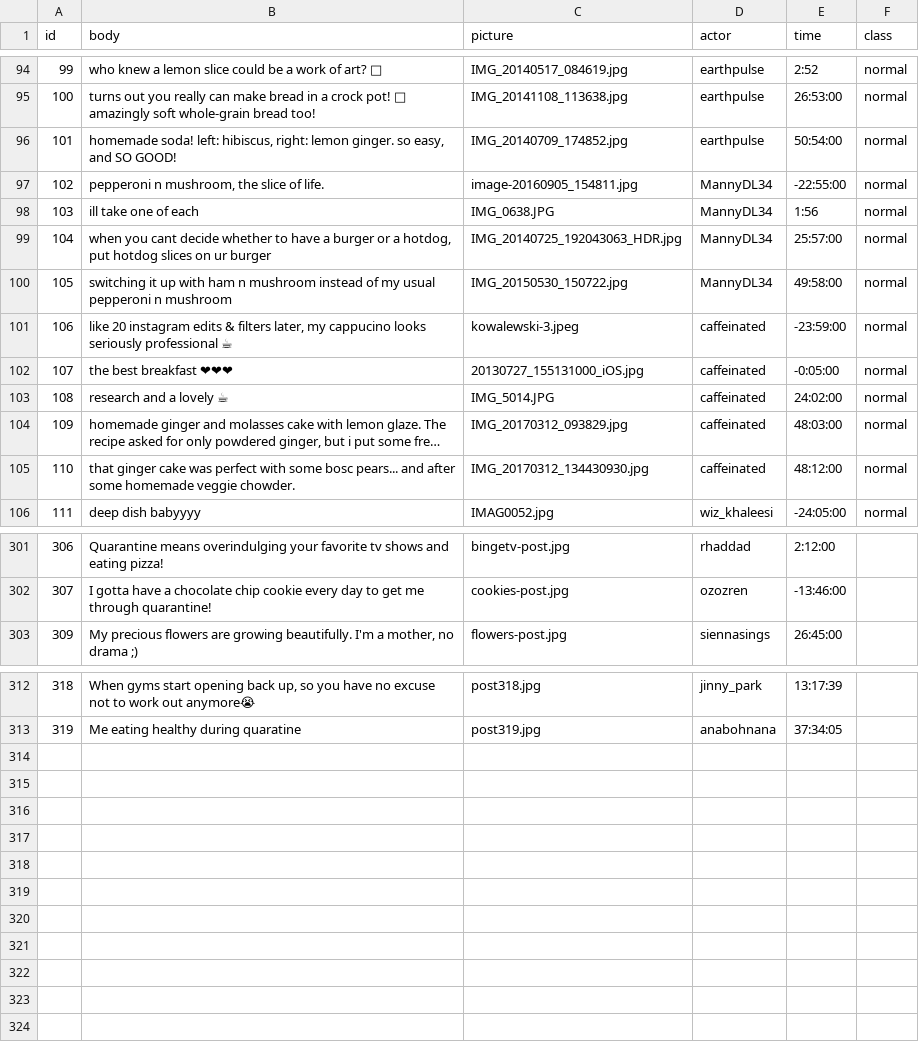
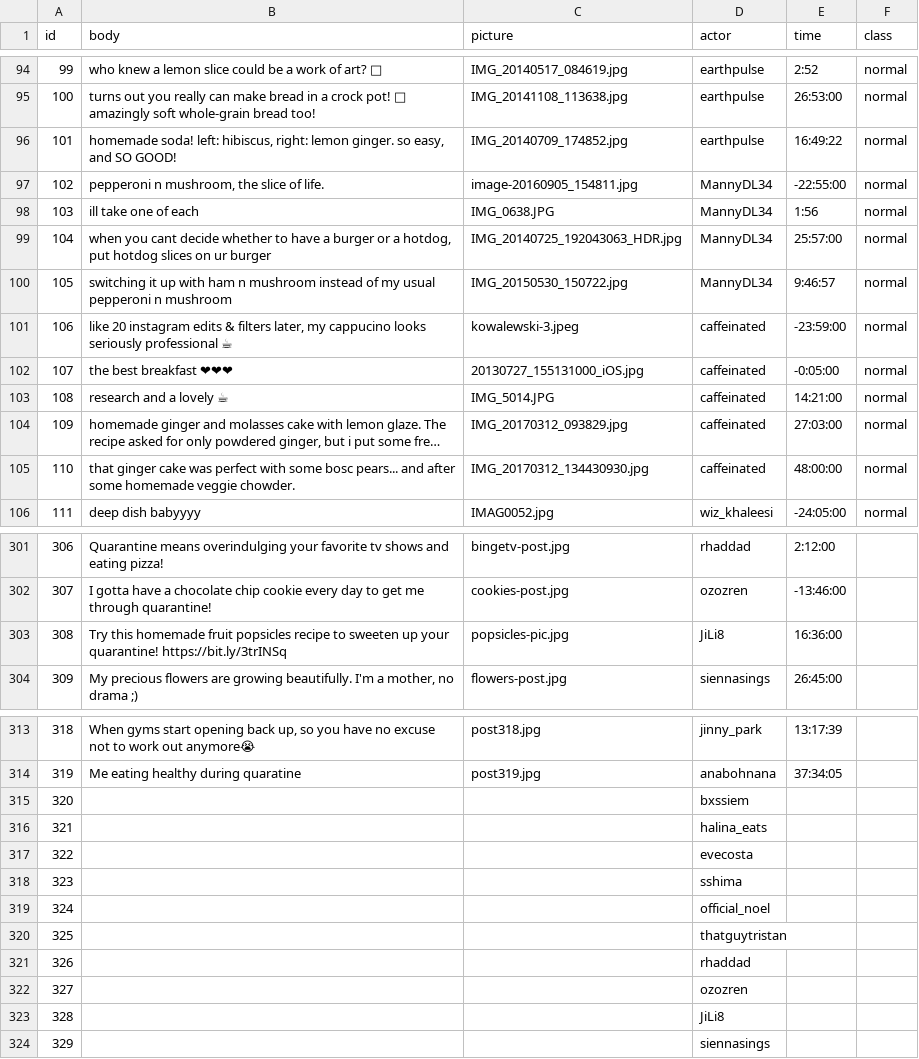
Before and after one commit to ZhilaAghajari/truman, a CSV file: input/posts.csv, drawn as a sheet; only a part is shown, gaps mark what is left out; long unchanged cells end in …; the diff covers the shown part only; the diff names each change by its address in the sheet, - before the commit and + after, or states it on an @@ line.

```diff
--- a/input/posts.csv
+++ b/input/posts.csv
-E96 (time): 50:54:00
+E96 (time): 16:49:22
-E100 (time): 49:58:00
+E100 (time): 9:46:57
-E103 (time): 24:02:00
+E103 (time): 14:21:00
-E104 (time): 48:03:00
+E104 (time): 27:03:00
-E105 (time): 48:12:00
+E105 (time): 48:00:00
+row 303: 308 | Try this homemade fruit popsicles recipe to sweeten up your quarantine! https://bit.ly/3trINSq | popsicles-pic.jpg | JiLi8 | 16:36:00
+row 315: 320 |  |  | bxssiem
+row 316: 321 |  |  | halina_eats
+row 317: 322 |  |  | evecosta
+row 318: 323 |  |  | sshima
+row 319: 324 |  |  | official_noel
+row 320: 325 |  |  | thatguytristan
+row 321: 326 |  |  | rhaddad
+row 322: 327 |  |  | ozozren
+row 323: 328 |  |  | JiLi8
+row 324: 329 |  |  | siennasings
```
Also changed, not shown: 23 edited cells elsewhere in this file, input/posts_old.csv, 5 other files.
